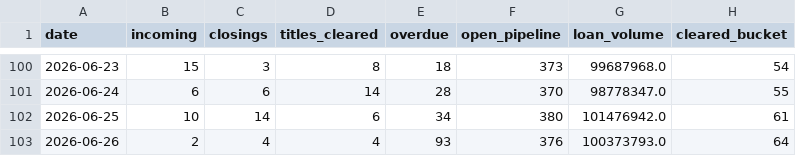
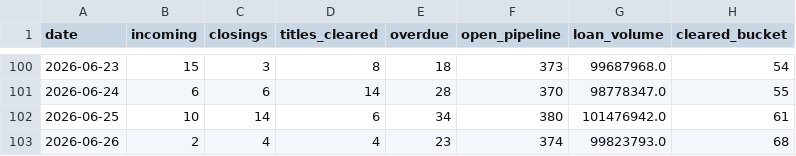
Before and after one commit to fieldstonetitlellc/disbursement-dashboard, a CSV file: history.csv, drawn as a sheet; only a part is shown, gaps mark what is left out.

Commit message:
Dashboard update 2026-06-29

```diff
--- a/history.csv
+++ b/history.csv
@@ -102,2 +102,2 @@ date,incoming,closings,titles_cleared,overdue,open_pipeline,loan_volume,cleared_
 2026-06-25,10,14,6,34,380,101476942.0,61
-2026-06-26,2,4,4,93,376,100373793.0,64
+2026-06-26,2,4,4,23,374,99823793.0,68
```
